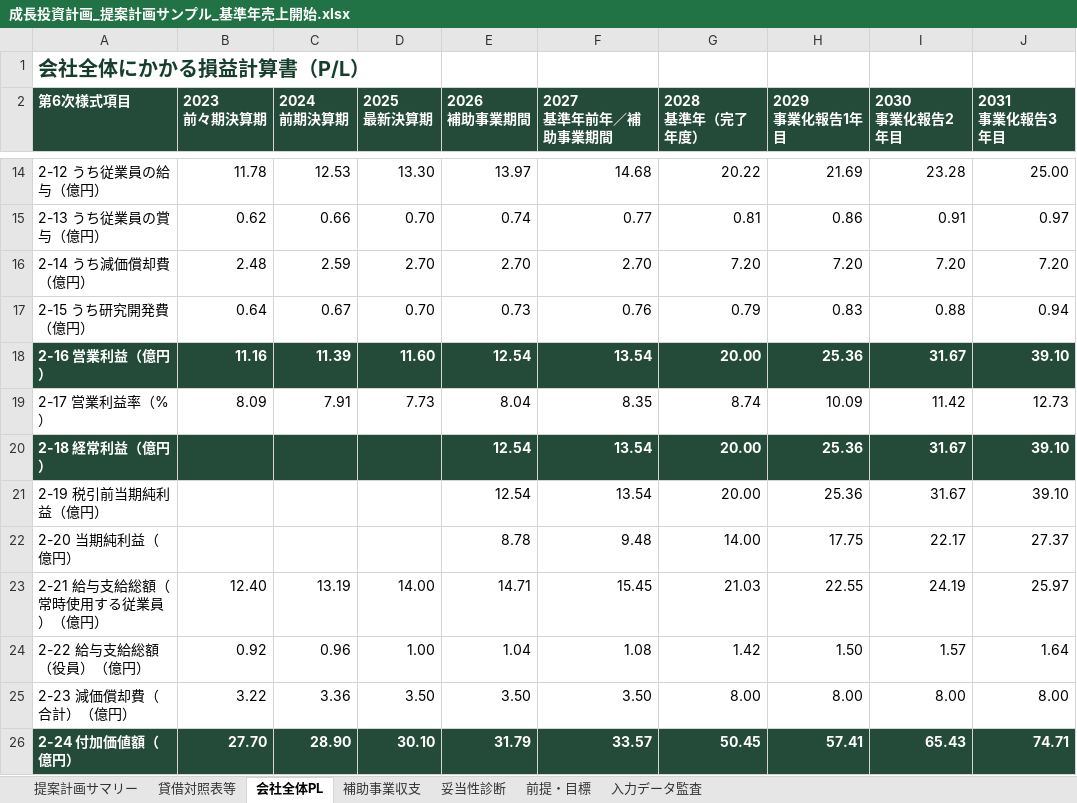
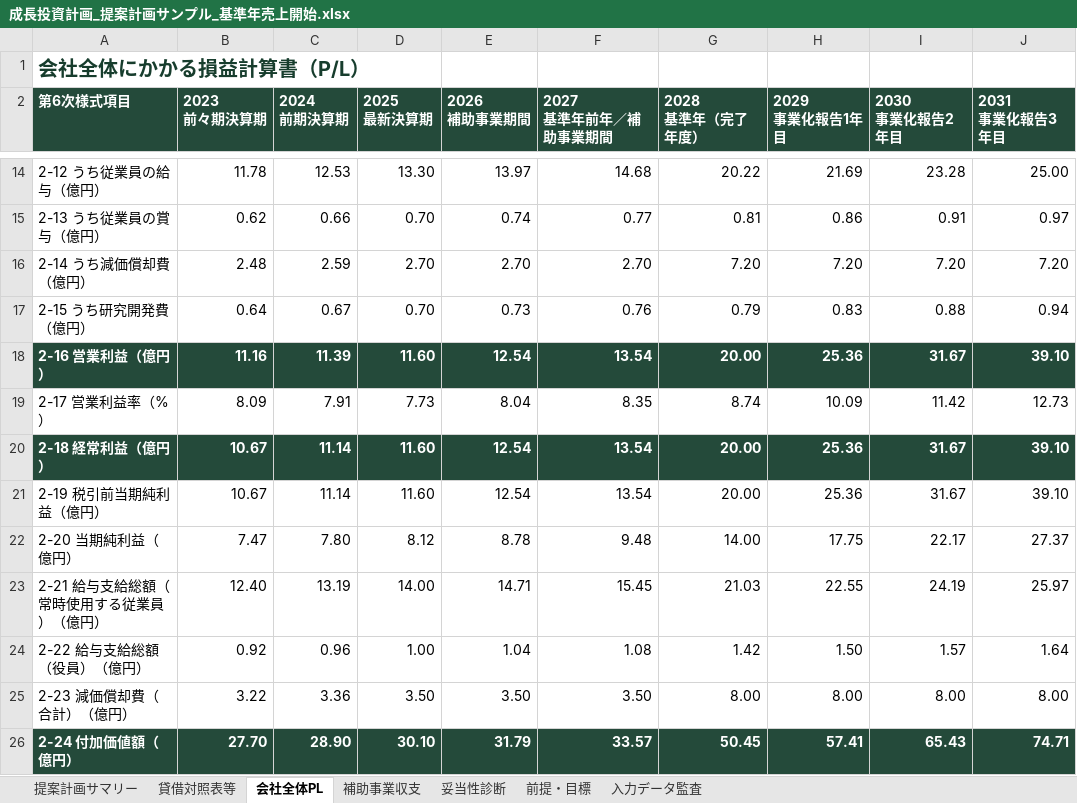
Before and after one commit to tyaso777/japan-subsidy-data, an Excel workbook: 補助金/大規模成長投資補助金/planning_model/examples/成長投資計画_提案計画サンプル_基準年売上開始.xlsx, sheet 会社全体PL, drawn as a sheet; only a part is shown, gaps mark what is left out; values as stored, in another font and other column widths than the file's, no borders; the diff names each change by its address in the sheet, - before the commit and + after, or states it on an @@ line.

```diff
--- a/補助金/大規模成長投資補助金/planning_model/examples/成長投資計画_提案計画サンプル_基準年売上開始.xlsx (sheet 会社全体PL)
+++ b/補助金/大規模成長投資補助金/planning_model/examples/成長投資計画_提案計画サンプル_基準年売上開始.xlsx (sheet 会社全体PL)
-B20:B21 (2023 前々期決算期): (empty)
+B20:B21 (2023 前々期決算期): 10.67
-C20:C21 (2024 前期決算期): (empty)
+C20:C21 (2024 前期決算期): 11.14
-D20:D21 (2025 最新決算期): (empty)
+D20:D21 (2025 最新決算期): 11.60
-B22 (2023 前々期決算期): (empty)
+B22 (2023 前々期決算期): 7.47
-C22 (2024 前期決算期): (empty)
+C22 (2024 前期決算期): 7.80
-D22 (2025 最新決算期): (empty)
+D22 (2025 最新決算期): 8.12
```
Also changed, not shown: sheet 入力データ監査, 補助金/大規模成長投資補助金/planning_model/examples/成長投資計画_提案計画サンプル.xlsx, 補助金/大規模成長投資補助金/planning_model/examples/成長投資計画_提案計画サンプル_一部目標未達.xlsx, 11 other files.
